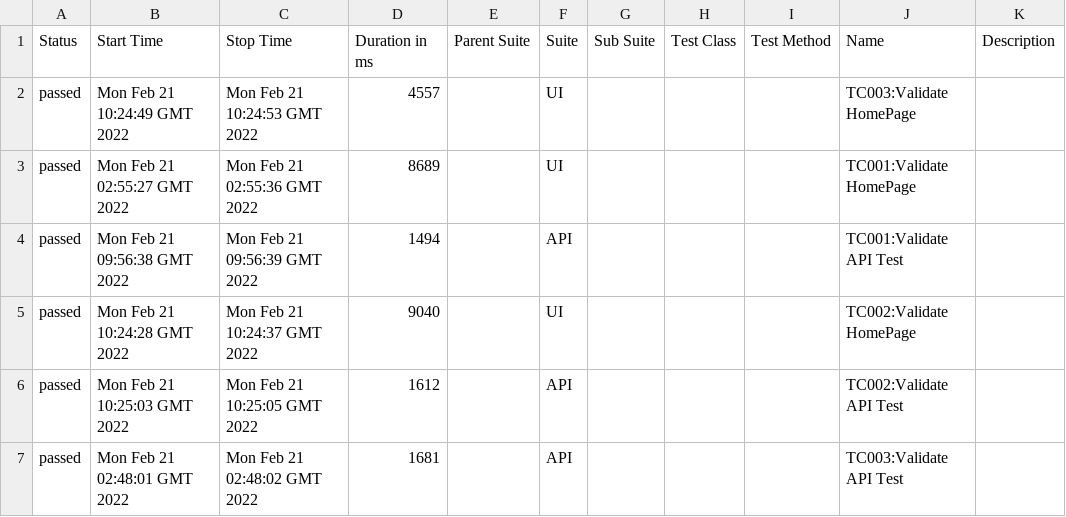
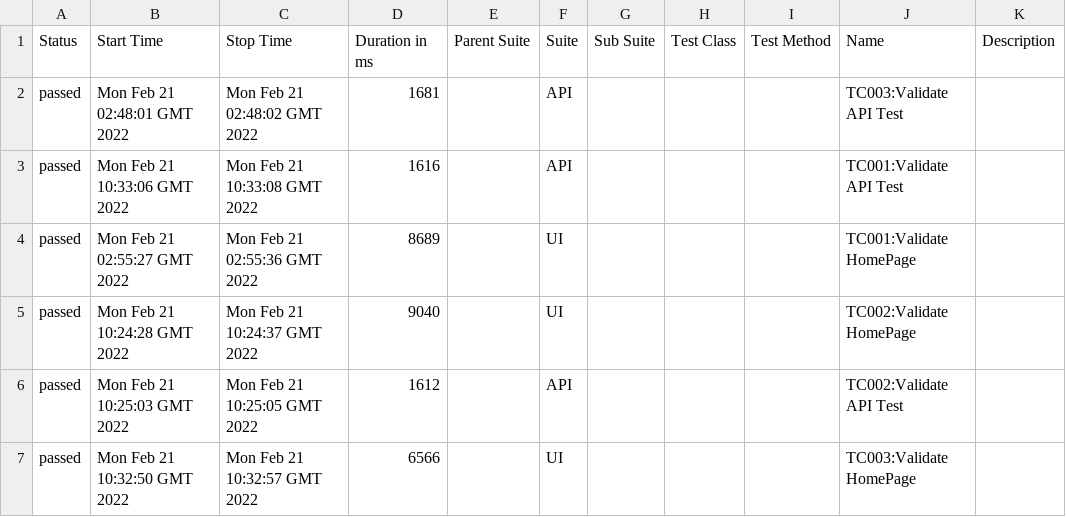
Before and after one commit to Ranjit005/CypressTest, a CSV file: allure-report/data/suites.csv, drawn as a sheet.

Commit message:
[chore] autogenerate Allure report

```diff
--- a/allure-report/data/suites.csv
+++ b/allure-report/data/suites.csv
@@ -1,7 +1,7 @@
 "Status","Start Time","Stop Time","Duration in ms","Parent Suite","Suite","Sub Suite","Test Class","Test Method","Name","Description"
-"passed","Mon Feb 21 10:24:49 GMT 2022","Mon Feb 21 10:24:53 GMT 2022","4557","","UI","","","","TC003:Validate HomePage",""
+"passed","Mon Feb 21 02:48:01 GMT 2022","Mon Feb 21 02:48:02 GMT 2022","1681","","API","","","","TC003:Validate API Test",""
+"passed","Mon Feb 21 10:33:06 GMT 2022","Mon Feb 21 10:33:08 GMT 2022","1616","","API","","","","TC001:Validate API Test",""
 "passed","Mon Feb 21 02:55:27 GMT 2022","Mon Feb 21 02:55:36 GMT 2022","8689","","UI","","","","TC001:Validate HomePage",""
-"passed","Mon Feb 21 09:56:38 GMT 2022","Mon Feb 21 09:56:39 GMT 2022","1494","","API","","","","TC001:Validate API Test",""
 "passed","Mon Feb 21 10:24:28 GMT 2022","Mon Feb 21 10:24:37 GMT 2022","9040","","UI","","","","TC002:Validate HomePage",""
 "passed","Mon Feb 21 10:25:03 GMT 2022","Mon Feb 21 10:25:05 GMT 2022","1612","","API","","","","TC002:Validate API Test",""
-"passed","Mon Feb 21 02:48:01 GMT 2022","Mon Feb 21 02:48:02 GMT 2022","1681","","API","","","","TC003:Validate API Test",""
+"passed","Mon Feb 21 10:32:50 GMT 2022","Mon Feb 21 10:32:57 GMT 2022","6566","","UI","","","","TC003:Validate HomePage",""
```
Also changed, not shown: 51 other files.
